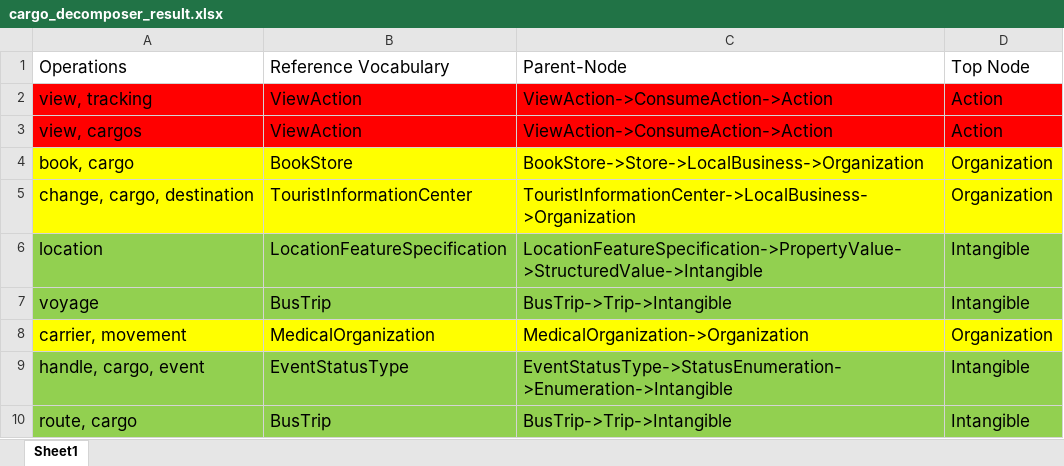
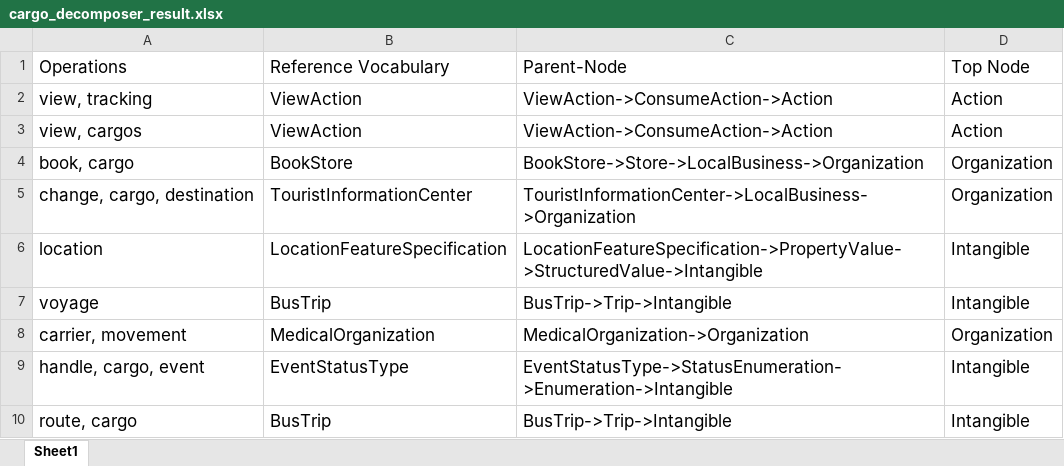
Before and after one commit to AchillesGuo888/24007552, an Excel workbook: Dissertation_MSc_SoftwareEngineering_2025/Cargo/Decomposer/cargo_decomposer_result.xlsx, sheet Sheet1, drawn as a sheet; values as stored, in another font and other column widths than the file's, no borders; the diff names each change by its address in the sheet, - before the commit and + after, or states it on an @@ line.

```diff
--- a/Dissertation_MSc_SoftwareEngineering_2025/Cargo/Decomposer/cargo_decomposer_result.xlsx (sheet Sheet1)
+++ b/Dissertation_MSc_SoftwareEngineering_2025/Cargo/Decomposer/cargo_decomposer_result.xlsx (sheet Sheet1)
-A2:D3 fill: #FF0000
+A2:D3 fill: none
-A4:D5 fill: #FFFF00
+A4:D5 fill: none
-A6:D7 fill: #92D050
+A6:D7 fill: none
-A8:D8 fill: #FFFF00
+A8:D8 fill: none
-A9:D10 fill: #92D050
+A9:D10 fill: none
```
Also changed, not shown: Dissertation_MSc_SoftwareEngineering_2025/Cargo/cargo_evaluation result.xlsx, Dissertation_MSc_SoftwareEngineering_2025/JPetStore/interface/jpt_decomposer_result.xlsx, 11 other files.
